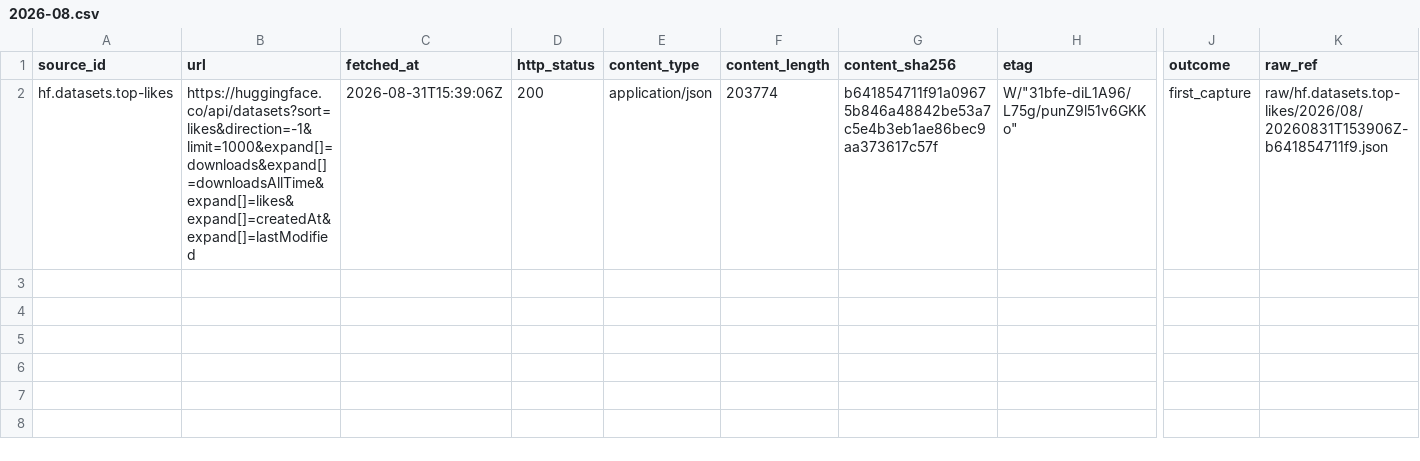
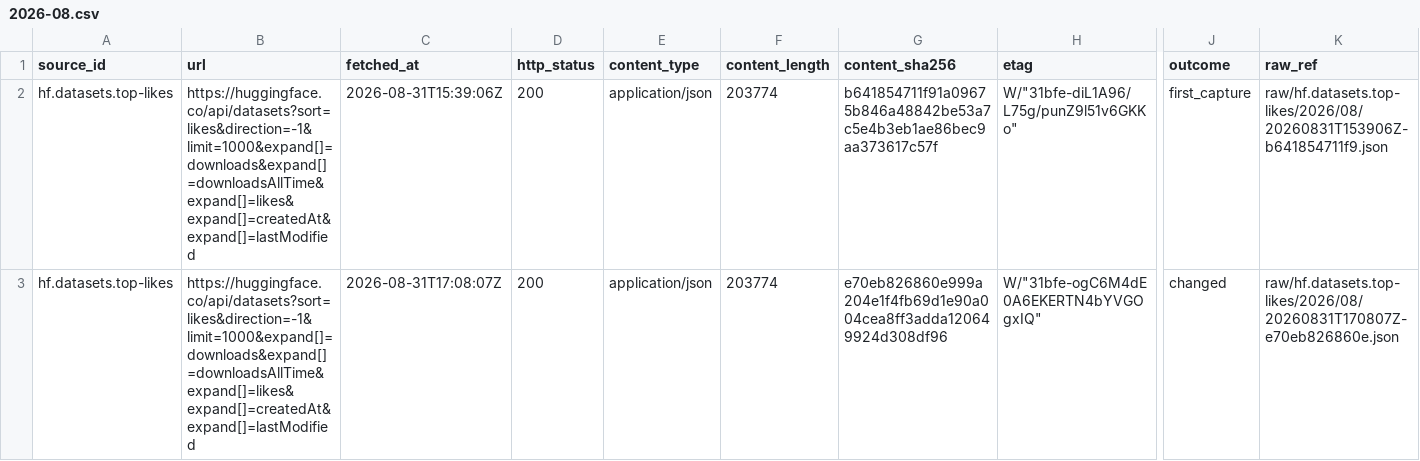
Before and after one commit to neldivad/wss-hugging-face, a CSV file: manifest/hf.datasets.top-likes/2026-08.csv, drawn as a sheet; only a part is shown, gaps mark what is left out; rows hold the shown columns only; the diff names each change by its address in the sheet, - before the commit and + after, or states it on an @@ line.

```diff
--- a/manifest/hf.datasets.top-likes/2026-08.csv
+++ b/manifest/hf.datasets.top-likes/2026-08.csv
+row 3: hf.datasets.top-likes | https://huggingface.co/api/datasets?sort=likes&direction=-1&limit=1000&expand[]=downloads&expand[]=downloadsAllTime&expand[]=likes&expand[]=createdAt&expand[]=lastModified | 2026-08-31T17:08:07Z | 200 | application/json | 203774 | e70eb826860e999a204e1f4fb69d1e90a004cea8ff3adda120649924d308df96 | W/"31bfe-ogC6M4dE0A6EKERTN4bYVGOgxIQ" | changed | raw/hf.datasets.top-likes/2026/08/20260831T170807Z-e70eb826860e.json
```
Also changed, not shown: manifest/hf.datasets.top-downloads/2026-08.csv, manifest/hf.models.text-generation/2026-08.csv, 18 other files.
